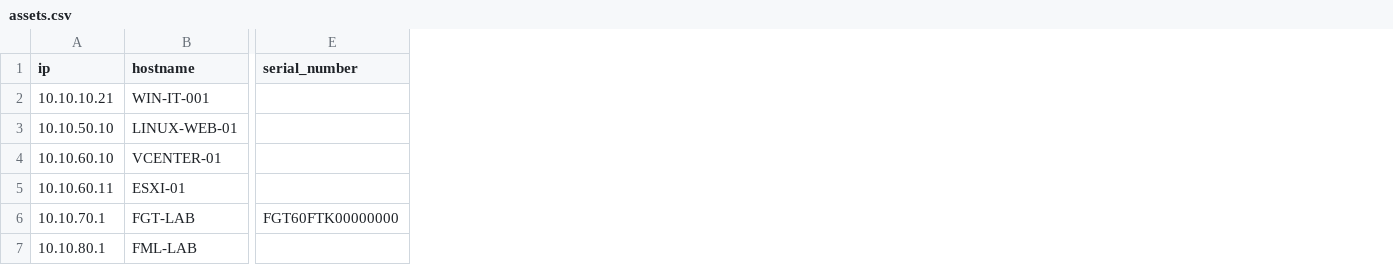
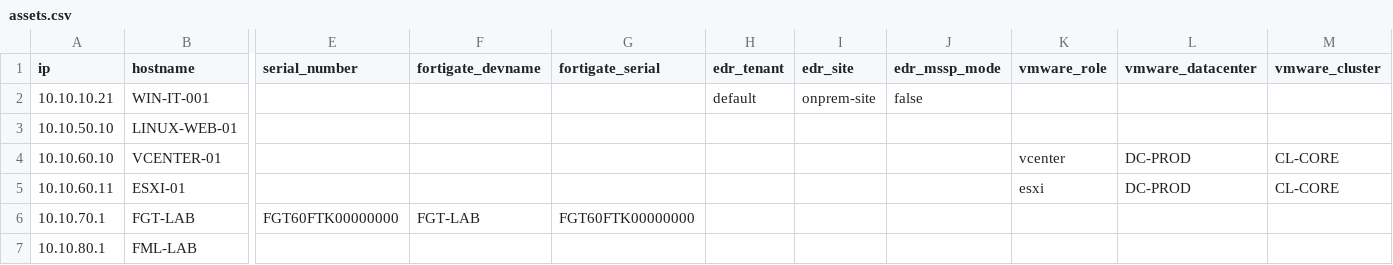
Before and after one commit to faceblood/CSIRT, a CSV file: fortisiem-simple-log-campaign/config/assets.csv, drawn as a sheet; only a part is shown, gaps mark what is left out; the diff names each change by its address in the sheet, - before the commit and + after, or states it on an @@ line.

```diff
--- a/fortisiem-simple-log-campaign/config/assets.csv
+++ b/fortisiem-simple-log-campaign/config/assets.csv
+column F (fortigate_devname), row 6: FGT-LAB
+column G (fortigate_serial), row 6: FGT60FTK00000000
+column H (edr_tenant), row 2: default
+column I (edr_site), row 2: onprem-site
+column J (edr_mssp_mode), row 2: false
+column K (vmware_role), rows 4-5: vcenter | esxi
+column L (vmware_datacenter), rows 4-5: DC-PROD | DC-PROD
+column M (vmware_cluster), rows 4-5: CL-CORE | CL-CORE
```
Also changed, not shown: 1 other file.
